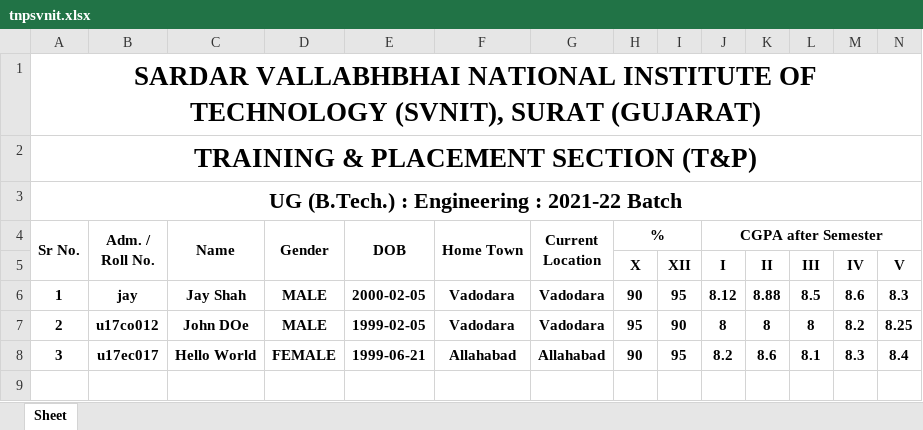
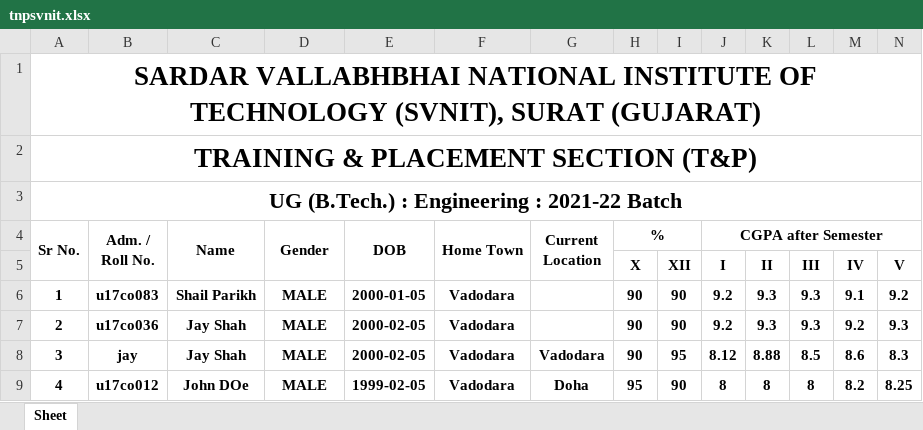
Before and after one commit to jayshah52/tnpsvnit, an Excel workbook: tnp/tnpsvnit.xlsx, sheet Sheet, drawn as a sheet; only a part is shown; values as stored, in another font and other column widths than the file's, no borders; removed rows and columns are numbered as before the commit, all else as after; rows hold the shown columns only; the diff names each change by its address in the sheet, - before the commit and + after, or states it on an @@ line.

```diff
--- a/tnp/tnpsvnit.xlsx (sheet Sheet)
+++ b/tnp/tnpsvnit.xlsx (sheet Sheet)
+row 6: 1 | u17co083 | Shail Parikh | MALE | 2000-01-05 | Vadodara |  | 90 | 90 | 9.2 | 9.3 | 9.3 | 9.1 | 9.2
+row 7: 2 | u17co036 | Jay Shah | MALE | 2000-02-05 | Vadodara |  | 90 | 90 | 9.2 | 9.3 | 9.3 | 9.2 | 9.3
-A8 (Sr No.): 1
+A8 (Sr No.): 3
-A9 (Sr No.): 2
+A9 (Sr No.): 4
-G9 (Current Location): Vadodara
+G9 (Current Location): Doha
-row 8: 3 | u17ec017 | Hello World | FEMALE | 1999-06-21 | Allahabad | Allahabad | 90 | 95 | 8.2 | 8.6 | 8.1 | 8.3 | 8.4
```
Also changed, not shown: 40 other files.
